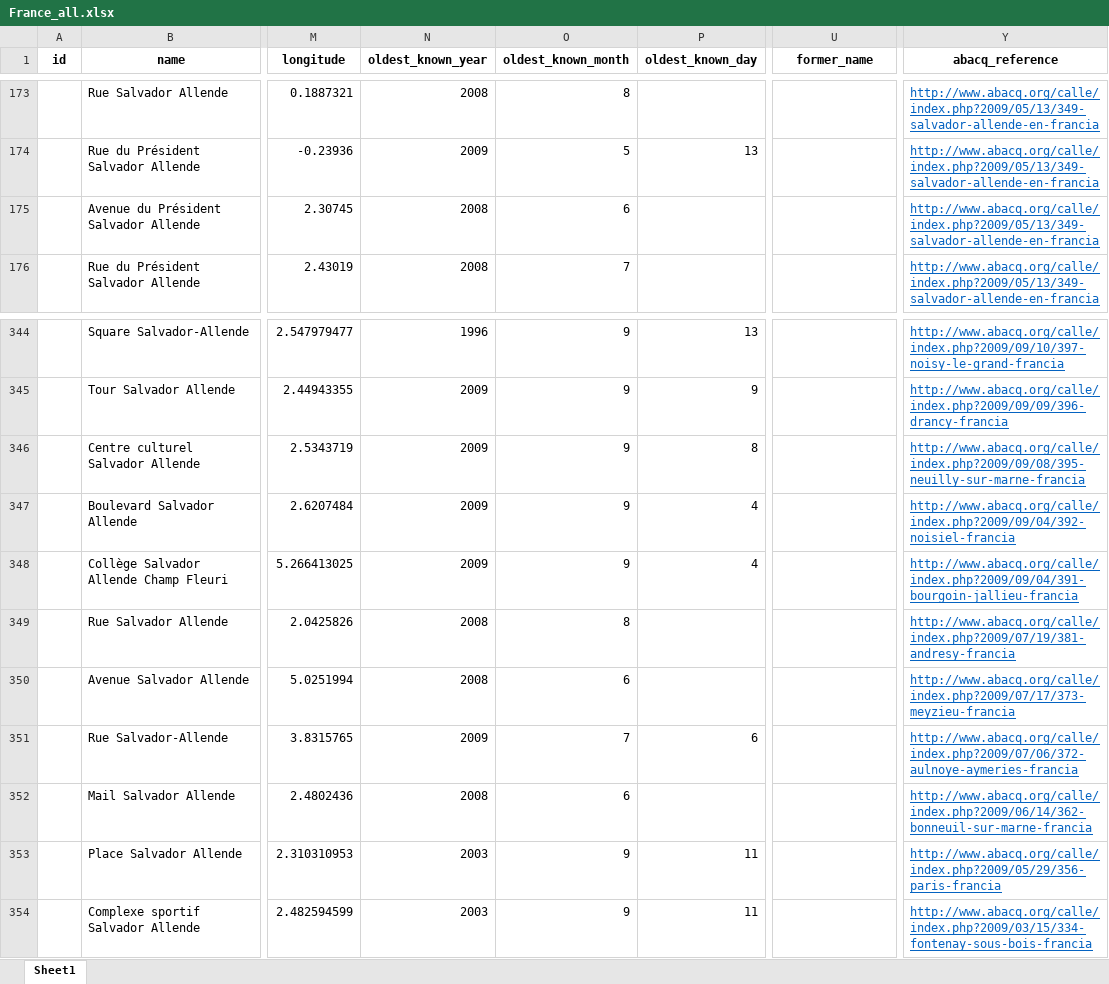
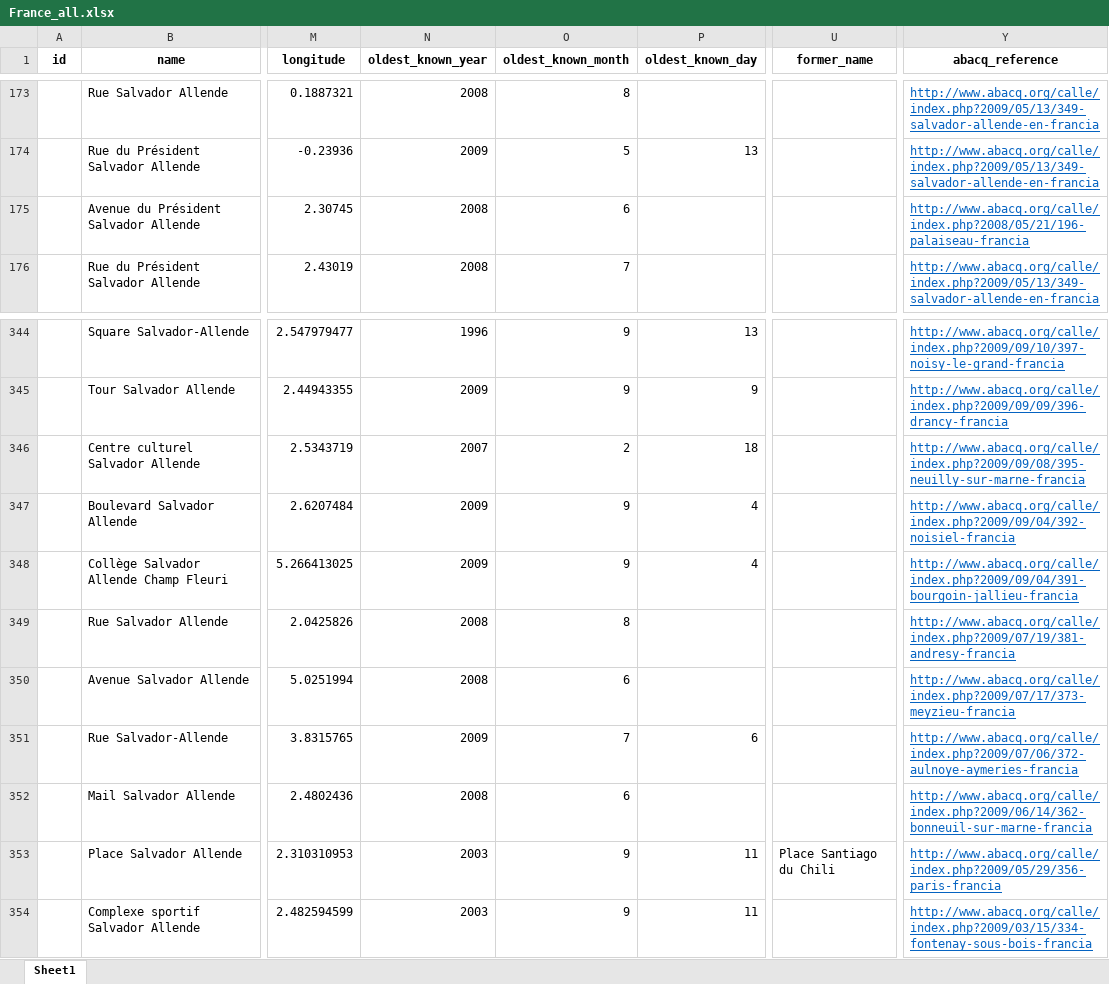
Before and after one commit to GoGroGlo/datasets-of-interest, an Excel workbook: a-place-for-salvador-allende/countries/France_all.xlsx, sheet Sheet1, drawn as a sheet; only a part is shown, gaps mark what is left out; values as stored, in another font and other column widths than the file's, no borders; conditional formats not drawn; the diff covers the shown part only; the diff names each change by its address in the sheet, - before the commit and + after, or states it on an @@ line.

Commit message:
More FR data, work on allende_scraper_france_paris

```diff
--- a/a-place-for-salvador-allende/countries/France_all.xlsx (sheet Sheet1)
+++ b/a-place-for-salvador-allende/countries/France_all.xlsx (sheet Sheet1)
-Y175 (abacq_reference): http://www.abacq.org/calle/index.php?2009/05/13/349-salvador-allende-en-francia
+Y175 (abacq_reference): http://www.abacq.org/calle/index.php?2008/05/21/196-palaiseau-francia
-N346 (oldest_known_year): 2009
+N346 (oldest_known_year): 2007
-O346 (oldest_known_month): 9
+O346 (oldest_known_month): 2
-P346 (oldest_known_day): 8
+P346 (oldest_known_day): 18
-U353 (former_name): (empty)
+U353 (former_name): Place Santiago du Chili
```
Also changed, not shown: 19 added rows and 22 edited cells elsewhere in this sheet, a-place-for-salvador-allende/a_place_for_salvador_allende.xlsx, 2 other files.
